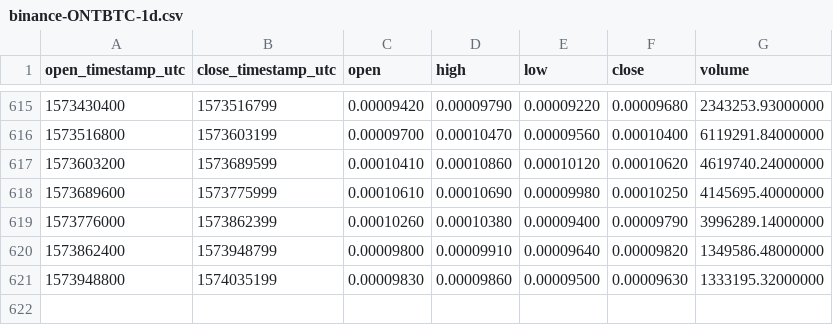
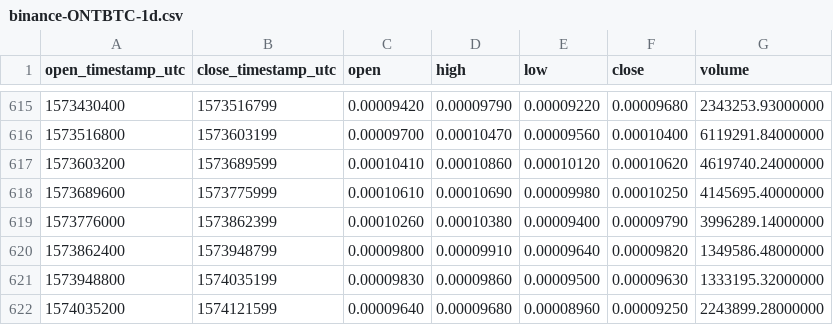
Before and after one commit to cryptobigbro/binance-ONTBTC, a CSV file: binance-ONTBTC-1d.csv, drawn as a sheet; only a part is shown, gaps mark what is left out.

Commit message:
Update OHLCV data.

```diff
--- a/binance-ONTBTC-1d.csv
+++ b/binance-ONTBTC-1d.csv
@@ -621 +621,2 @@ open_timestamp_utc,close_timestamp_utc,open,high,low,close,volume
 1573948800,1574035199,0.00009830,0.00009860,0.00009500,0.00009630,1333195.32000000
+1574035200,1574121599,0.00009640,0.00009680,0.00008960,0.00009250,2243899.28000000
```
Also changed, not shown: 1 other file.
